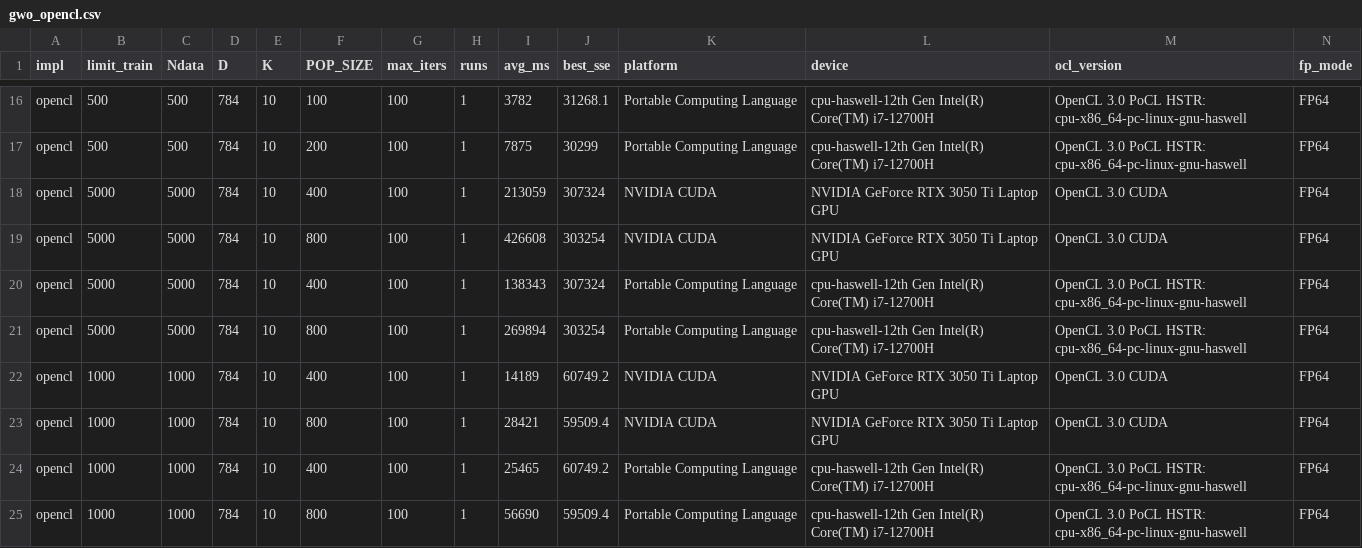
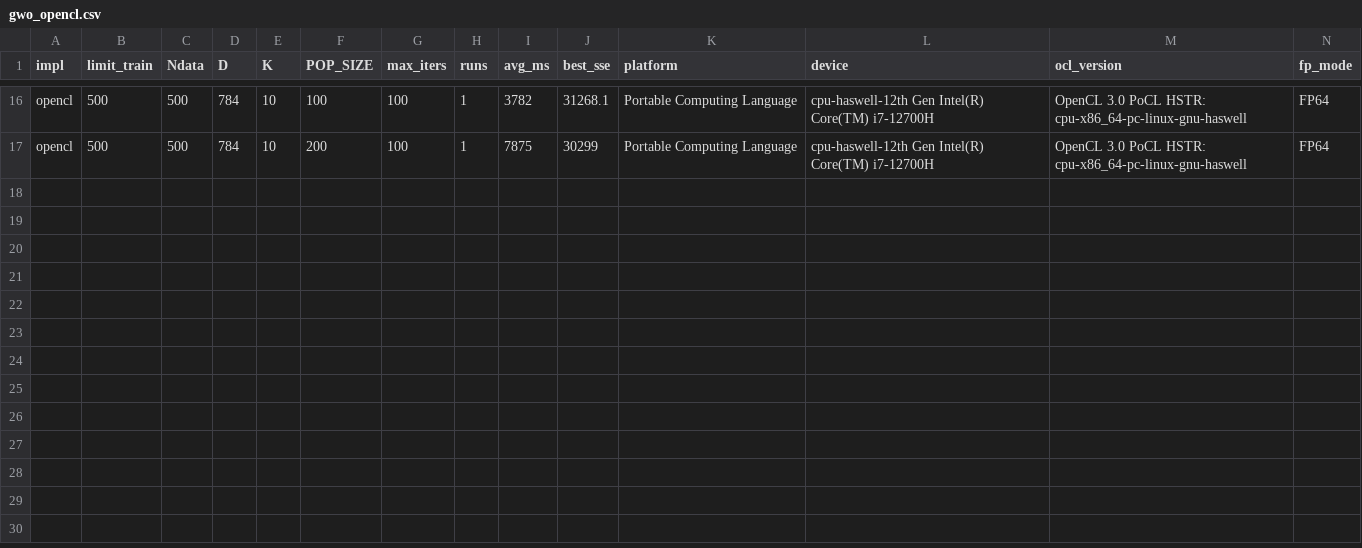
Before and after one commit to NLT22/Parallel_GWO, a CSV file: kmean_clustering/gwo_opencl.csv, drawn as a sheet; only a part is shown, gaps mark what is left out; rows hold the shown columns only; the diff names each change by its address in the sheet, - before the commit and + after, or states it on an @@ line.

```diff
--- a/kmean_clustering/gwo_opencl.csv
+++ b/kmean_clustering/gwo_opencl.csv
-row 18: opencl | 5000 | 5000 | 784 | 10 | 400 | 100 | 1 | 213059 | 307324 | NVIDIA CUDA | NVIDIA GeForce RTX 3050 Ti Laptop GPU | OpenCL 3.0 CUDA | FP64
-row 19: opencl | 5000 | 5000 | 784 | 10 | 800 | 100 | 1 | 426608 | 303254 | NVIDIA CUDA | NVIDIA GeForce RTX 3050 Ti Laptop GPU | OpenCL 3.0 CUDA | FP64
-row 20: opencl | 5000 | 5000 | 784 | 10 | 400 | 100 | 1 | 138343 | 307324 | Portable Computing Language | cpu-haswell-12th Gen Intel(R) Core(TM) i7-12700H | OpenCL 3.0 PoCL HSTR: cpu-x86_64-pc-linux-gnu-haswell | FP64
-row 21: opencl | 5000 | 5000 | 784 | 10 | 800 | 100 | 1 | 269894 | 303254 | Portable Computing Language | cpu-haswell-12th Gen Intel(R) Core(TM) i7-12700H | OpenCL 3.0 PoCL HSTR: cpu-x86_64-pc-linux-gnu-haswell | FP64
-row 22: opencl | 1000 | 1000 | 784 | 10 | 400 | 100 | 1 | 14189 | 60749.2 | NVIDIA CUDA | NVIDIA GeForce RTX 3050 Ti Laptop GPU | OpenCL 3.0 CUDA | FP64
-row 23: opencl | 1000 | 1000 | 784 | 10 | 800 | 100 | 1 | 28421 | 59509.4 | NVIDIA CUDA | NVIDIA GeForce RTX 3050 Ti Laptop GPU | OpenCL 3.0 CUDA | FP64
-row 24: opencl | 1000 | 1000 | 784 | 10 | 400 | 100 | 1 | 25465 | 60749.2 | Portable Computing Language | cpu-haswell-12th Gen Intel(R) Core(TM) i7-12700H | OpenCL 3.0 PoCL HSTR: cpu-x86_64-pc-linux-gnu-haswell | FP64
-row 25: opencl | 1000 | 1000 | 784 | 10 | 800 | 100 | 1 | 56690 | 59509.4 | Portable Computing Language | cpu-haswell-12th Gen Intel(R) Core(TM) i7-12700H | OpenCL 3.0 PoCL HSTR: cpu-x86_64-pc-linux-gnu-haswell | FP64
```
Also changed, not shown: kmean_clustering/gwo_cuda.csv, kmean_clustering/gwo_openmp.csv, 11 other files.
